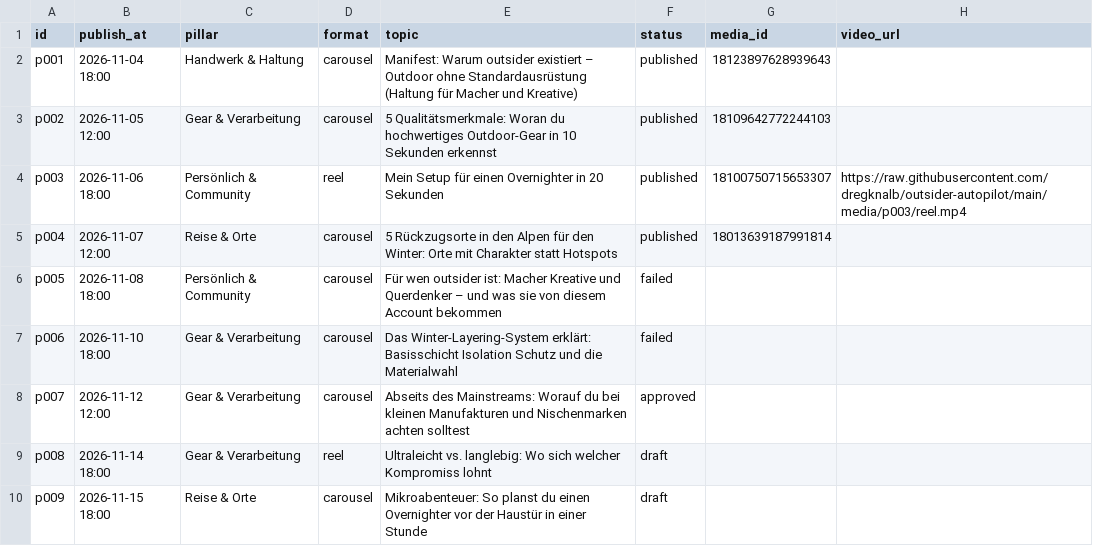
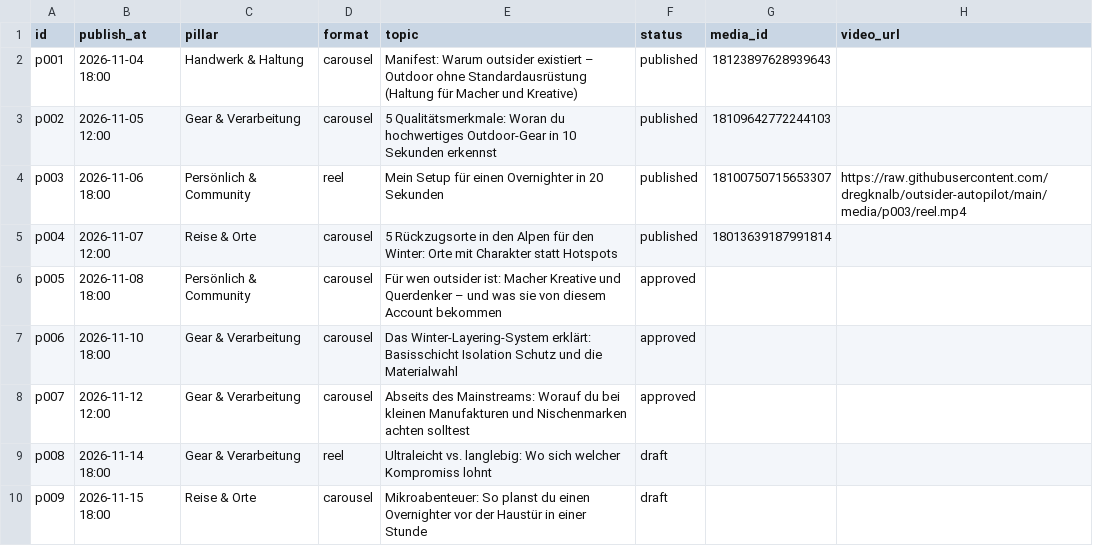
Before and after one commit to dregknalb/outsider-autopilot, a CSV file: content_calendar.csv, drawn as a sheet; only a part is shown.

Commit message:
Update content_calendar.csv

```diff
--- a/content_calendar.csv
+++ b/content_calendar.csv
@@ -5,4 +5,4 @@ p003,2026-11-06 18:00,Persönlich & Community,reel,Mein Setup für einen Overnig
 p004,2026-11-07 12:00,Reise & Orte,carousel,5 Rückzugsorte in den Alpen für den Winter: Orte mit Charakter statt Hotspots,published,18013639187991814,
-p005,2026-11-08 18:00,Persönlich & Community,carousel,Für wen outsider ist: Macher Kreative und Querdenker – und was sie von diesem Account bekommen,failed,,
-p006,2026-11-10 18:00,Gear & Verarbeitung,carousel,Das Winter-Layering-System erklärt: Basisschicht Isolation Schutz und die Materialwahl,failed,,
+p005,2026-11-08 18:00,Persönlich & Community,carousel,Für wen outsider ist: Macher Kreative und Querdenker – und was sie von diesem Account bekommen,approved,,
+p006,2026-11-10 18:00,Gear & Verarbeitung,carousel,Das Winter-Layering-System erklärt: Basisschicht Isolation Schutz und die Materialwahl,approved,,
 p007,2026-11-12 12:00,Gear & Verarbeitung,carousel,Abseits des Mainstreams: Worauf du bei kleinen Manufakturen und Nischenmarken achten solltest,approved,,
```
